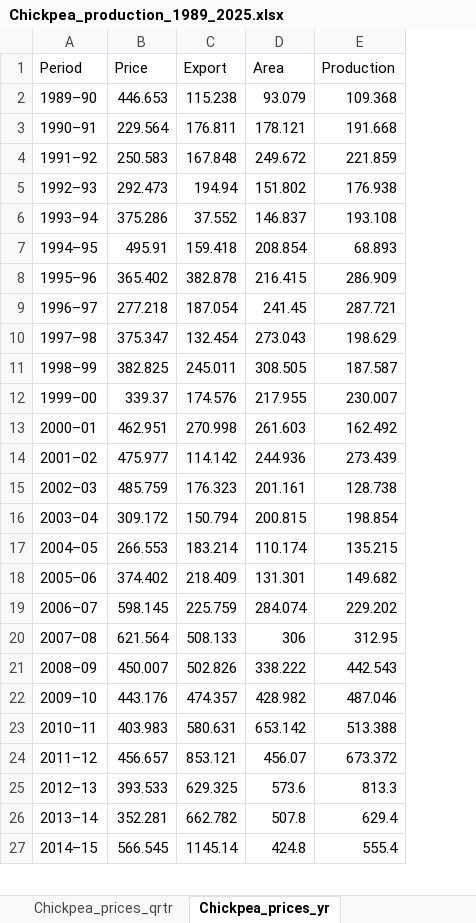
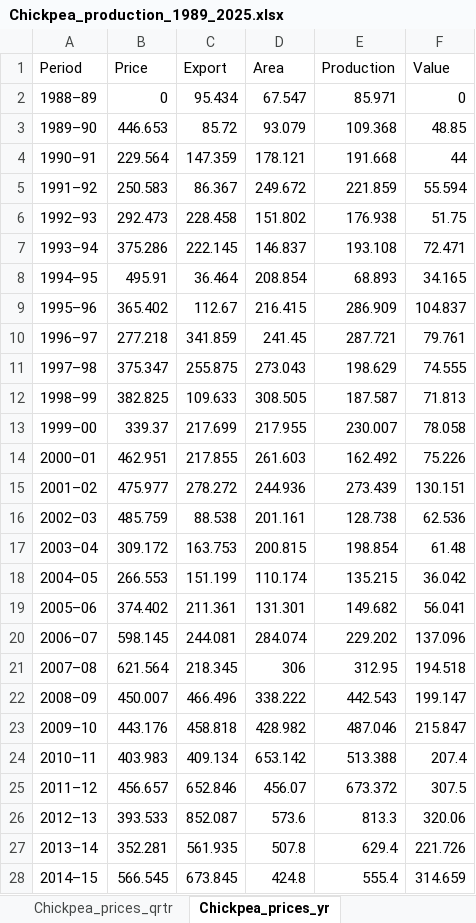
Before and after one commit to IdoBar/Crop_Production, an Excel workbook: data/Chickpea_production_1989_2025.xlsx, sheet Chickpea_prices_yr, drawn as a sheet; only a part is shown; values as stored, in another font and other column widths than the file's, no borders; conditional formats and table styles not drawn; addresses are those after the commit; the diff covers the shown part only; the diff names each change by its address in the sheet, - before the commit and + after, or states it on an @@ line.

```diff
--- a/data/Chickpea_production_1989_2025.xlsx (sheet Chickpea_prices_yr)
+++ b/data/Chickpea_production_1989_2025.xlsx (sheet Chickpea_prices_yr)
+column F (Value), rows 3-28: 48.85 | 44 | 55.594 | 51.75 | 72.471 | 34.165 | 104.837 | 79.761 | 74.555 | 71.813 | 78.058 | 75.226 | 130.151 | 62.536 | 61.48 | 36.042 | 56.041 | 137.096 | 194.518 | 199.147 | 215.847 | 207.4 | 307.5 | 320.06 | 221.726 | 314.659
+row 2: 1988–89 | 0 | 95.434 | 67.547 | 85.971 | 0
-C3 (Export): 115.238
+C3 (Export): 85.72
-C4 (Export): 176.811
+C4 (Export): 147.359
-C5 (Export): 167.848
+C5 (Export): 86.367
-C6 (Export): 194.94
+C6 (Export): 228.458
-C7 (Export): 37.552
+C7 (Export): 222.145
-C8 (Export): 159.418
+C8 (Export): 36.464
-C9 (Export): 382.878
+C9 (Export): 112.67
-C10 (Export): 187.054
+C10 (Export): 341.859
-C11 (Export): 132.454
+C11 (Export): 255.875
-C12 (Export): 245.011
+C12 (Export): 109.633
-C13 (Export): 174.576
+C13 (Export): 217.699
-C14 (Export): 270.998
+C14 (Export): 217.855
-C15 (Export): 114.142
+C15 (Export): 278.272
-C16 (Export): 176.323
+C16 (Export): 88.538
-C17 (Export): 150.794
+C17 (Export): 163.753
-C18 (Export): 183.214
+C18 (Export): 151.199
-C19 (Export): 218.409
+C19 (Export): 211.361
-C20 (Export): 225.759
+C20 (Export): 244.081
-C21 (Export): 508.133
+C21 (Export): 218.345
-C22 (Export): 502.826
+C22 (Export): 466.496
-C23 (Export): 474.357
+C23 (Export): 458.818
-C24 (Export): 580.631
+C24 (Export): 409.134
-C25 (Export): 853.121
+C25 (Export): 652.846
-C26 (Export): 629.325
+C26 (Export): 852.087
-C27 (Export): 662.782
+C27 (Export): 561.935
-C28 (Export): 1145.14
+C28 (Export): 673.845
```
Also changed, not shown: 1 added row and 12 edited cells elsewhere in this sheet, sheet Chickpea_prices_qrtr, sheet Chickpea_prod_updated, other sheet tabs, data/crop_production_value.xlsx, 6 other files.
